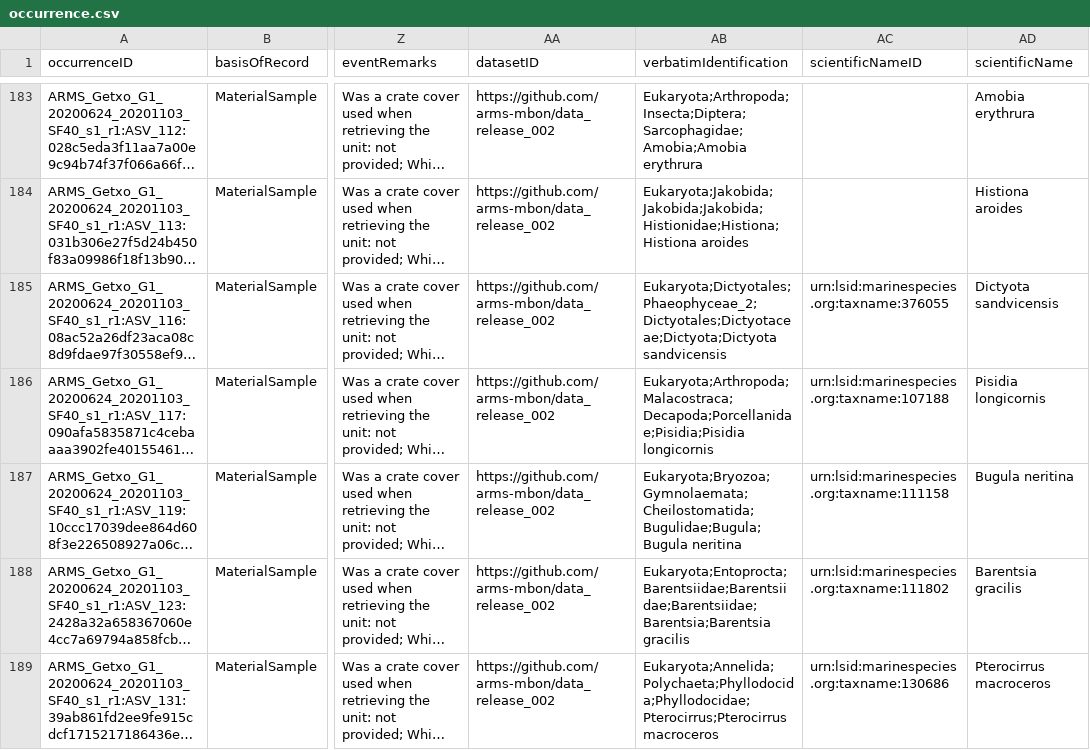
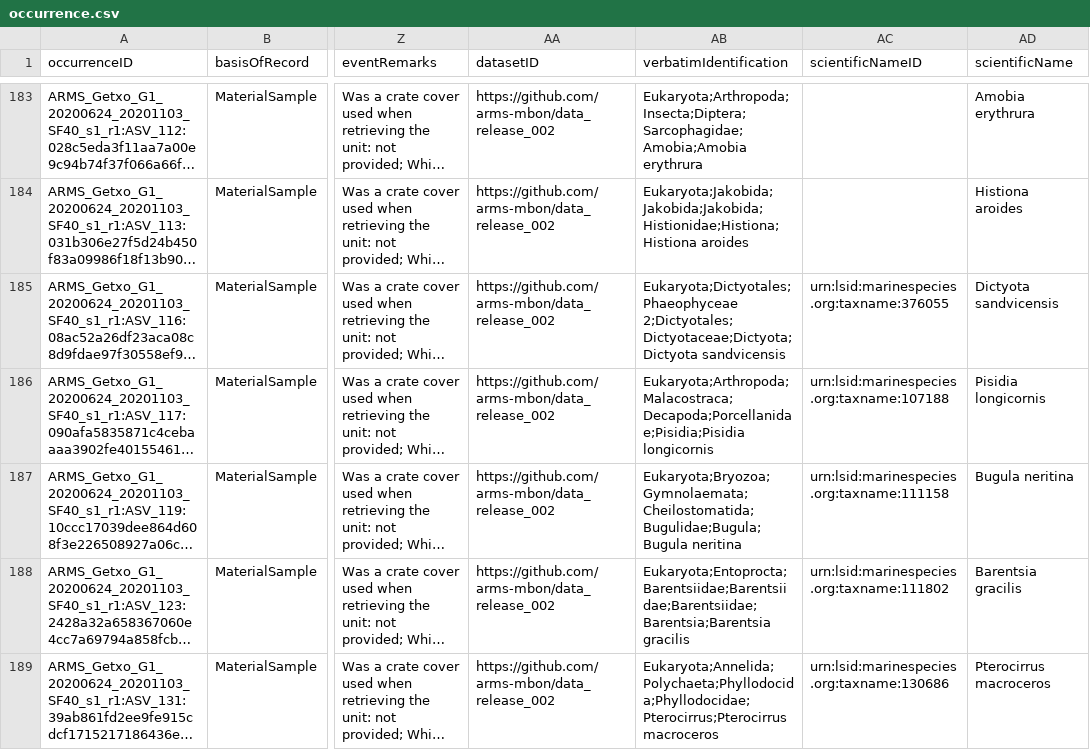
Before and after one commit to arms-mbon/darwin-core-generator, a CSV file: data/output/April2021_COI/occurrence.csv, drawn as a sheet; only a part is shown, gaps mark what is left out; long unchanged cells end in …; the diff covers the shown part only; the diff names each change by its address in the sheet, - before the commit and + after, or states it on an @@ line.

```diff
--- a/data/output/April2021_COI/occurrence.csv
+++ b/data/output/April2021_COI/occurrence.csv
-AB185 (verbatimIdentification): Eukaryota;Dictyotales;Phaeophyceae_2;Dictyotales;Dictyotaceae;Dictyota;Dictyota sandvicensis
+AB185 (verbatimIdentification): Eukaryota;Dictyotales;Phaeophyceae 2;Dictyotales;Dictyotaceae;Dictyota;Dictyota sandvicensis
```
Also changed, not shown: 24 edited cells elsewhere in this file, 3 other files.
